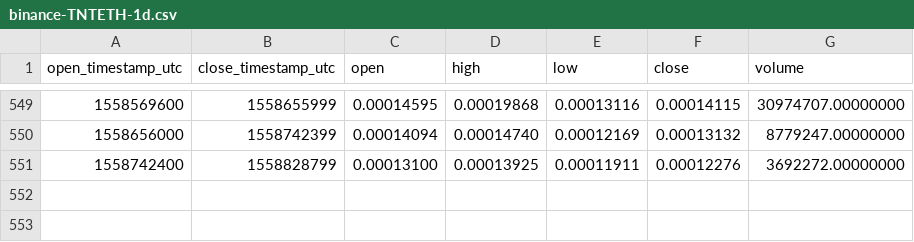
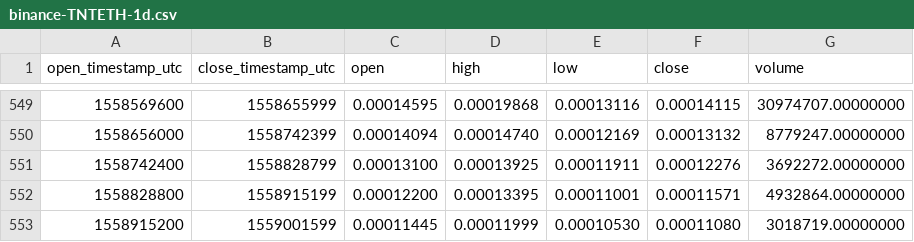
Before and after one commit to cryptobigbro/binance-TNTETH, a CSV file: binance-TNTETH-1d.csv, drawn as a sheet; only a part is shown, gaps mark what is left out.

Commit message:
Update OHLCV data.

```diff
--- a/binance-TNTETH-1d.csv
+++ b/binance-TNTETH-1d.csv
@@ -551 +551,3 @@ open_timestamp_utc,close_timestamp_utc,open,high,low,close,volume
 1558742400,1558828799,0.00013100,0.00013925,0.00011911,0.00012276,3692272.00000000
+1558828800,1558915199,0.00012200,0.00013395,0.00011001,0.00011571,4932864.00000000
+1558915200,1559001599,0.00011445,0.00011999,0.00010530,0.00011080,3018719.00000000
```
Also changed, not shown: 1 other file.
